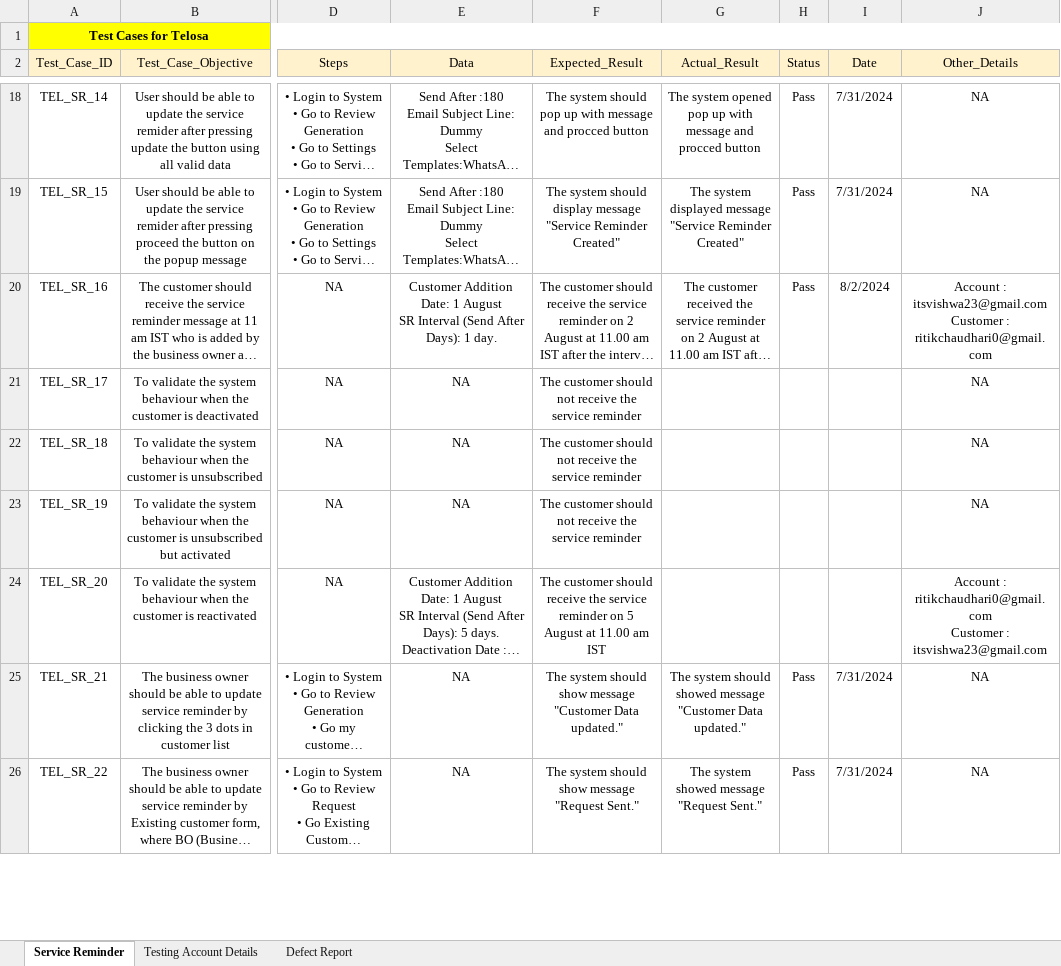
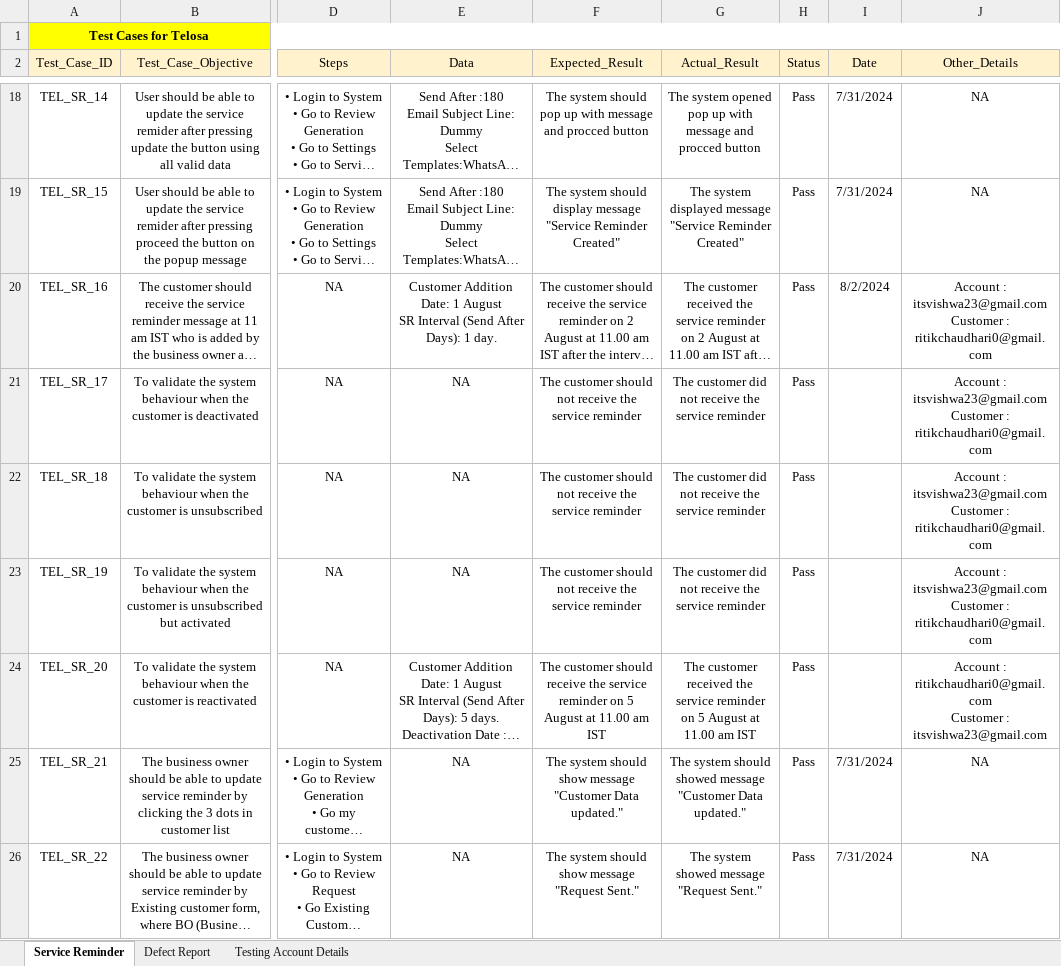
Before and after one commit to itsvishwa23/TELOSA, an Excel workbook: SERVICE_REMINDER_FUNCTIONALITY_TEST_CASES.xlsx, sheet Service Reminder, drawn as a sheet; only a part is shown, gaps mark what is left out; long unchanged cells end in …; values as stored, in another font and other column widths than the file's, no borders; ↵ is a line break in a cell; the diff covers the shown part only; the diff names each change by its address in the sheet, - before the commit and + after, or states it on an @@ line.

```diff
--- a/SERVICE_REMINDER_FUNCTIONALITY_TEST_CASES.xlsx (sheet Service Reminder)
+++ b/SERVICE_REMINDER_FUNCTIONALITY_TEST_CASES.xlsx (sheet Service Reminder)
@@ sheet tab order changed: Service Reminder | Defect Report | Testing Account Details @@
-G21:G23 (Actual_Result): (empty)
+G21:G23 (Actual_Result): The customer did not receive the service reminder
-H21:H24 (Status): (empty)
+H21:H24 (Status): Pass
-J21:J23 (Other_Details): NA
+J21:J23 (Other_Details): Account : itsvishwa23@gmail.com ↵ Customer : ritikchaudhari0@gmail.com
-G24 (Actual_Result): (empty)
+G24 (Actual_Result): The customer received the service reminder on 5 August at 11.00 am IST
```
Also changed, not shown: 36 edited cells elsewhere in this sheet, DUMMY_ACCOUNT_DETAILS_FOR_SERVICE_REMINDER_FUNCTIONALITY.xlsx, TASK_FUNCTIONALITY_TEST_CASES.xlsx, 5 other files.
